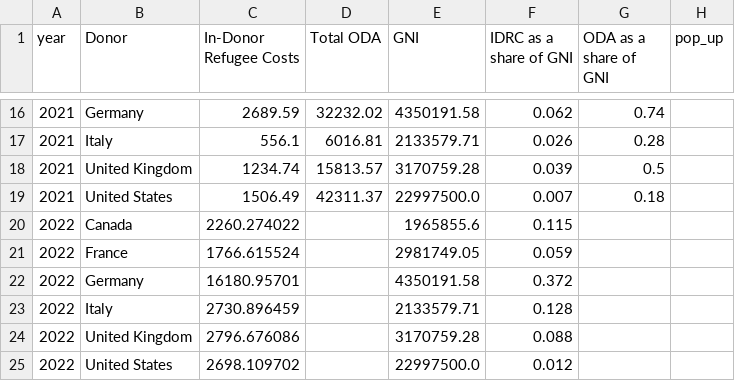
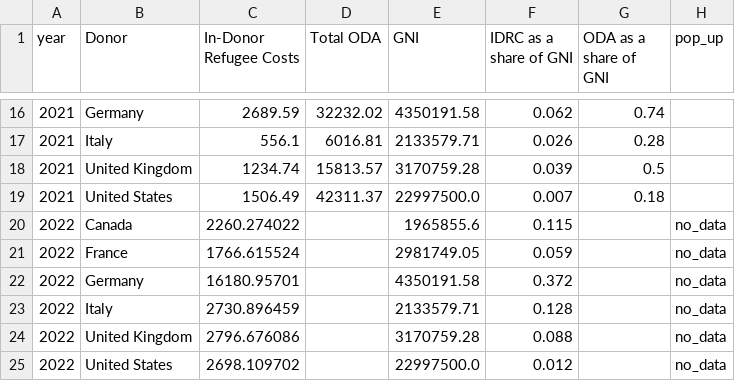
Before and after one commit to ONEcampaign/ukraine_oda_tracker, a CSV file: output/idrc_oda_chart_0.csv, drawn as a sheet; only a part is shown, gaps mark what is left out.

Commit message:
no data

```diff
--- a/output/idrc_oda_chart_0.csv
+++ b/output/idrc_oda_chart_0.csv
@@ -19,7 +19,7 @@ year,Donor,In-Donor Refugee Costs,Total ODA,GNI,IDRC as a share of GNI,ODA as a
 2021,United States,1506.49,42311.37,22997500.0,0.007,0.18,
-2022,Canada,2260.274022,,1965855.6,0.115,,
-2022,France,1766.615524,,2981749.05,0.059,,
-2022,Germany,16180.95701,,4350191.58,0.372,,
-2022,Italy,2730.896459,,2133579.71,0.128,,
-2022,United Kingdom,2796.676086,,3170759.28,0.088,,
-2022,United States,2698.109702,,22997500.0,0.012,,
+2022,Canada,2260.274022,,1965855.6,0.115,,no_data
+2022,France,1766.615524,,2981749.05,0.059,,no_data
+2022,Germany,16180.95701,,4350191.58,0.372,,no_data
+2022,Italy,2730.896459,,2133579.71,0.128,,no_data
+2022,United Kingdom,2796.676086,,3170759.28,0.088,,no_data
+2022,United States,2698.109702,,22997500.0,0.012,,no_data
```
Also changed, not shown: output/idrc_oda_chart_1.csv, output/idrc_oda_chart_2.csv, 3 other files.
